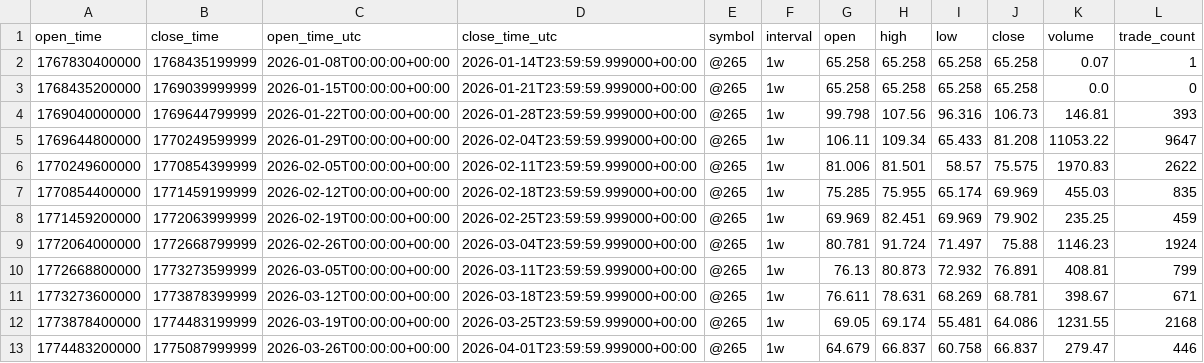
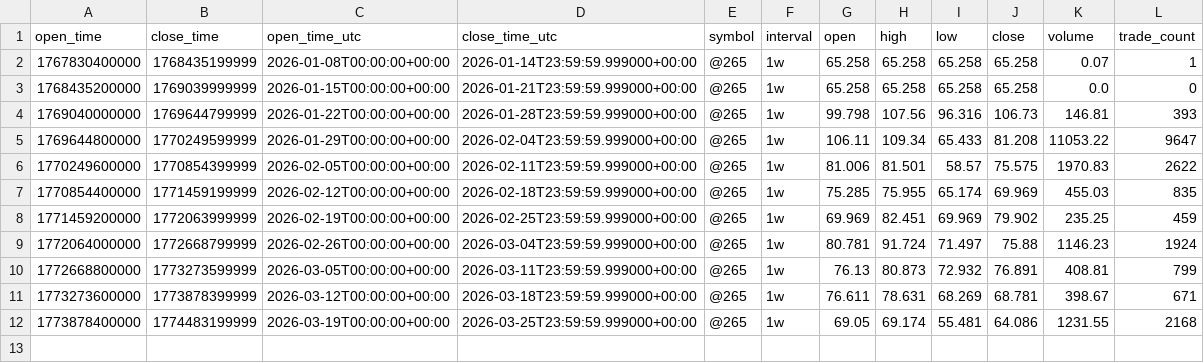
Before and after one commit to ael-dev3/Silver-terminal, a CSV file: data/hyperliquid/slv_usdc_1w.csv, drawn as a sheet.

Commit message:
Exclude open candles from published data

```diff
--- a/data/hyperliquid/slv_usdc_1w.csv
+++ b/data/hyperliquid/slv_usdc_1w.csv
@@ -12,2 +12 @@ open_time,close_time,open_time_utc,close_time_utc,symbol,interval,open,high,low,
 1773878400000,1774483199999,2026-03-19T00:00:00+00:00,2026-03-25T23:59:59.999000+00:00,@265,1w,69.05,69.174,55.481,64.086,1231.55,2168
-1774483200000,1775087999999,2026-03-26T00:00:00+00:00,2026-04-01T23:59:59.999000+00:00,@265,1w,64.679,66.837,60.758,66.837,279.47,446
```
Also changed, not shown: data/hyperliquid/slv_usdc_1d.csv, 3 other files.
